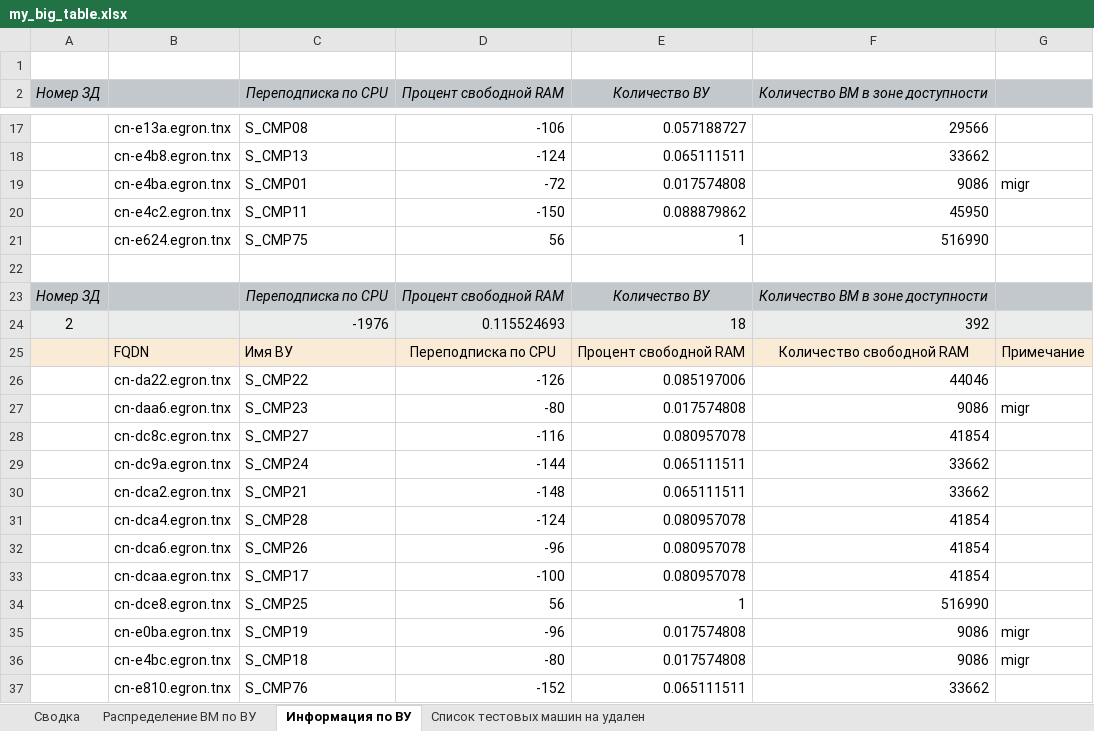
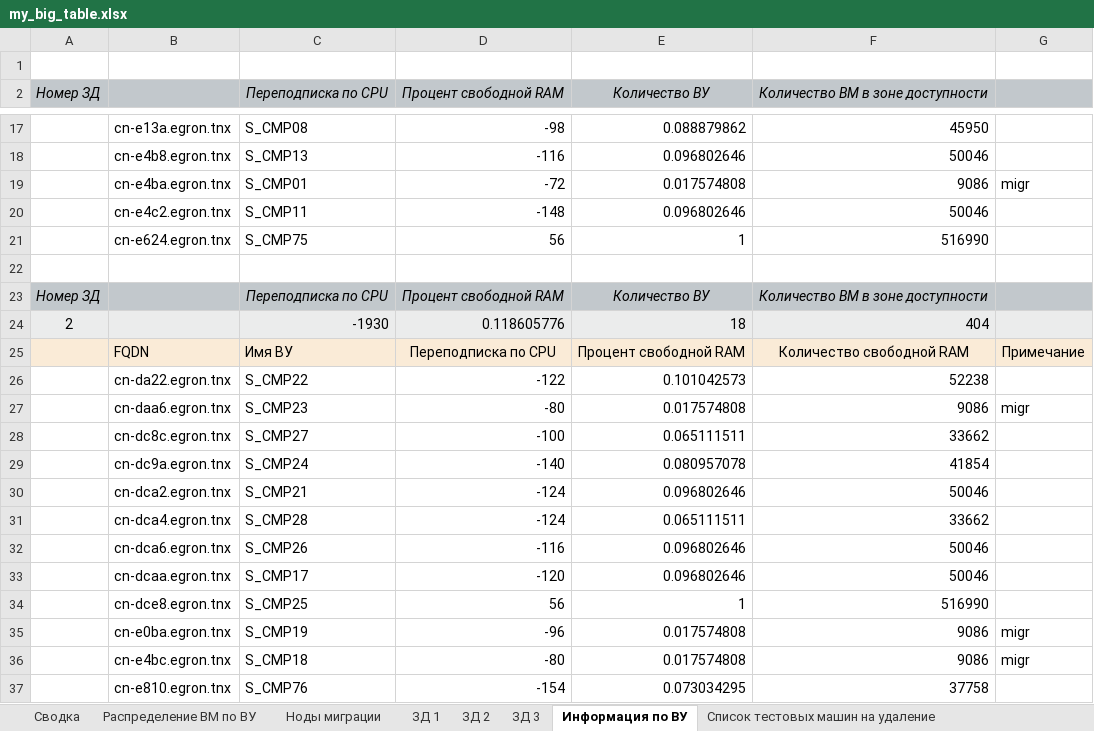
Before and after one commit to FeldmanFM/not_so_serious, an Excel workbook: my_big_table.xlsx, sheet Информация по ВУ, drawn as a sheet; only a part is shown, gaps mark what is left out; values as stored, in another font and other column widths than the file's, no borders; removed rows and columns are numbered as before the commit, all else as after; the diff covers the shown part only; the diff names each change by its address in the sheet, - before the commit and + after, or states it on an @@ line.

```diff
--- a/my_big_table.xlsx (sheet Информация по ВУ)
+++ b/my_big_table.xlsx (sheet Информация по ВУ)
-sheet tab: Список тестовых машин на удален
+sheet tab: ЗД 1
+sheet tab: Ноды миграции
+sheet tab: ЗД 2
+sheet tab: ЗД 3
+sheet tab: Список тестовых машин на удаление
@@ sheet tab order changed: Сводка | Распределение ВМ по ВУ | Ноды миграции | ЗД 1 | ЗД 2 | ЗД 3 | Информация по ВУ | Список тестовых машин на удаление @@
-D17 (Процент свободной RAM): -106
+D17 (Процент свободной RAM): -98
-E17 (Количество ВУ): 0.057188727
+E17 (Количество ВУ): 0.088879862
-F17 (Количество ВМ в зоне доступности): 29566
+F17 (Количество ВМ в зоне доступности): 45950
-D18 (Процент свободной RAM): -124
+D18 (Процент свободной RAM): -116
-E18 (Количество ВУ): 0.065111511
+E18 (Количество ВУ): 0.096802646
-F18 (Количество ВМ в зоне доступности): 33662
+F18 (Количество ВМ в зоне доступности): 50046
-D20 (Процент свободной RAM): -150
+D20 (Процент свободной RAM): -148
-E20 (Количество ВУ): 0.088879862
+E20 (Количество ВУ): 0.096802646
-F20 (Количество ВМ в зоне доступности): 45950
+F20 (Количество ВМ в зоне доступности): 50046
-row 24: 2 |  | -1976 | 0.115524693 | 18 | 392
+row 24: 2 |  | -1930 | 0.118605776 | 18 | 404
-D26 (Процент свободной RAM): -126
+D26 (Процент свободной RAM): -122
-E26 (Количество ВУ): 0.085197006
+E26 (Количество ВУ): 0.101042573
-F26 (Количество ВМ в зоне доступности): 44046
+F26 (Количество ВМ в зоне доступности): 52238
-D28 (Процент свободной RAM): -116
+D28 (Процент свободной RAM): -100
-E28 (Количество ВУ): 0.080957078
+E28 (Количество ВУ): 0.065111511
-F28 (Количество ВМ в зоне доступности): 41854
+F28 (Количество ВМ в зоне доступности): 33662
-D29 (Процент свободной RAM): -144
+D29 (Процент свободной RAM): -140
-E29 (Количество ВУ): 0.065111511
+E29 (Количество ВУ): 0.080957078
-F29 (Количество ВМ в зоне доступности): 33662
+F29 (Количество ВМ в зоне доступности): 41854
-D30 (Процент свободной RAM): -148
+D30 (Процент свободной RAM): -124
-E30 (Количество ВУ): 0.065111511
+E30 (Количество ВУ): 0.096802646
-F30 (Количество ВМ в зоне доступности): 33662
+F30 (Количество ВМ в зоне доступности): 50046
-E31 (Количество ВУ): 0.080957078
+E31 (Количество ВУ): 0.065111511
-F31 (Количество ВМ в зоне доступности): 41854
+F31 (Количество ВМ в зоне доступности): 33662
-D32 (Процент свободной RAM): -96
+D32 (Процент свободной RAM): -116
-E32:E33 (Количество ВУ): 0.080957078
+E32:E33 (Количество ВУ): 0.096802646
-F32:F33 (Количество ВМ в зоне доступности): 41854
+F32:F33 (Количество ВМ в зоне доступности): 50046
-D33 (Процент свободной RAM): -100
+D33 (Процент свободной RAM): -120
-D37 (Процент свободной RAM): -152
+D37 (Процент свободной RAM): -154
-E37 (Количество ВУ): 0.065111511
+E37 (Количество ВУ): 0.073034295
-F37 (Количество ВМ в зоне доступности): 33662
+F37 (Количество ВМ в зоне доступности): 37758
```
Also changed, not shown: 2 added rows, 2 removed rows and 122 edited cells elsewhere in this sheet, sheet ЗД 1, sheet Распределение ВМ по ВУ, sheet Сводка, 2 other files.
